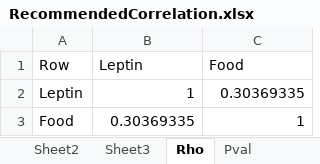
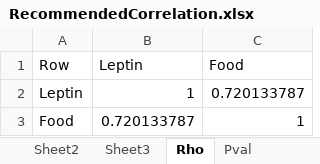
Before and after one commit to francescacavallo/FYP, an Excel workbook: dataAnalysis/spreadsheets/RecommendedCorrelation.xlsx, sheet Rho, drawn as a sheet; values as stored, in another font and other column widths than the file's, no borders; the diff names each change by its address in the sheet, - before the commit and + after, or states it on an @@ line.

```diff
--- a/dataAnalysis/spreadsheets/RecommendedCorrelation.xlsx (sheet Rho)
+++ b/dataAnalysis/spreadsheets/RecommendedCorrelation.xlsx (sheet Rho)
-C2 (Food): 0.30369335
+C2 (Food): 0.720133787
-B3 (Leptin): 0.30369335
+B3 (Leptin): 0.720133787
```
Also changed, not shown: sheet Pval_G, sheet Pval_C, sheet Rho_G, sheet Rho_C, sheet Pval, other sheet tabs, dataAnalysis/spreadsheets/MeasurementsCorrelation.xlsx, dataAnalysis/spreadsheets/baselineCorrelation.xlsx, 14 other files.
